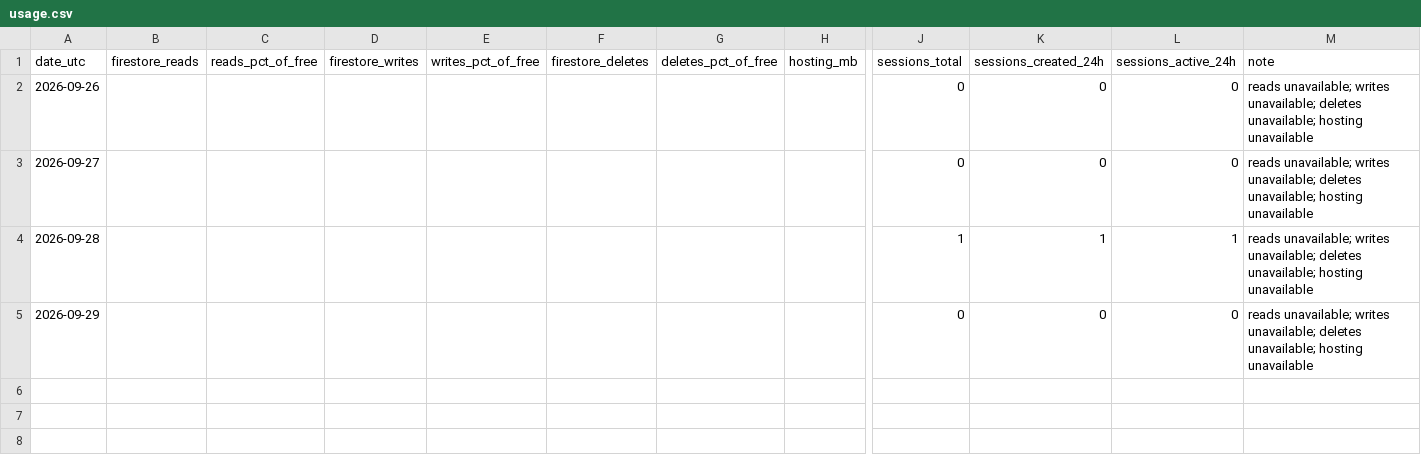
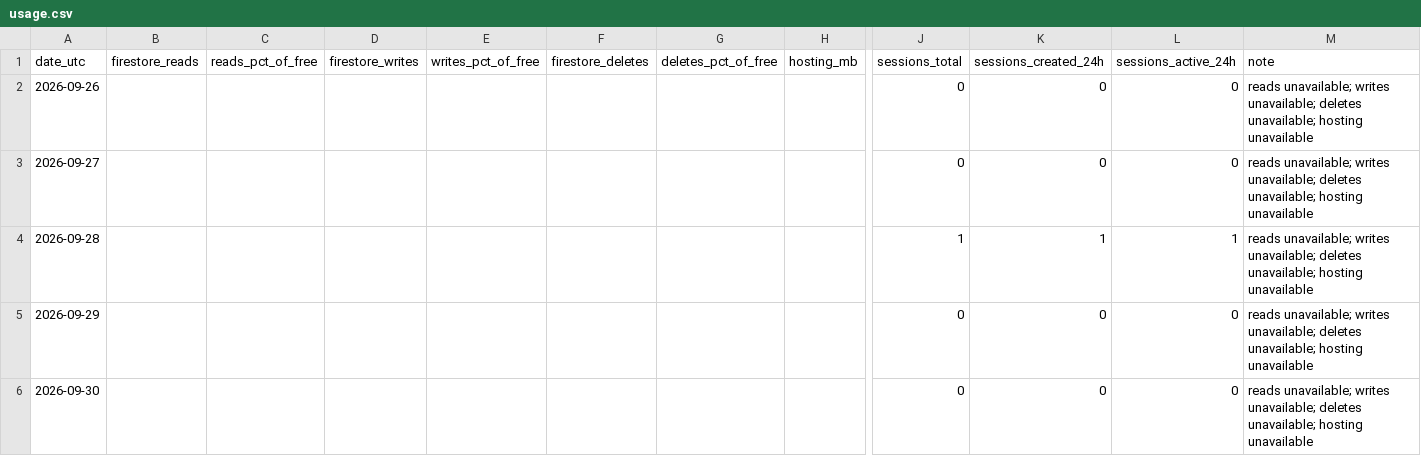
Before and after one commit to TheJuanGastelum/RaiseMyHand, a CSV file: usage/usage.csv, drawn as a sheet; only a part is shown, gaps mark what is left out; rows hold the shown columns only; the diff names each change by its address in the sheet, - before the commit and + after, or states it on an @@ line.

```diff
--- a/usage/usage.csv
+++ b/usage/usage.csv
+row 6: 2026-09-30 |  |  |  |  |  |  |  | 0 | 0 | 0 | reads unavailable; writes unavailable; deletes unavailable; hosting unavailable
```
